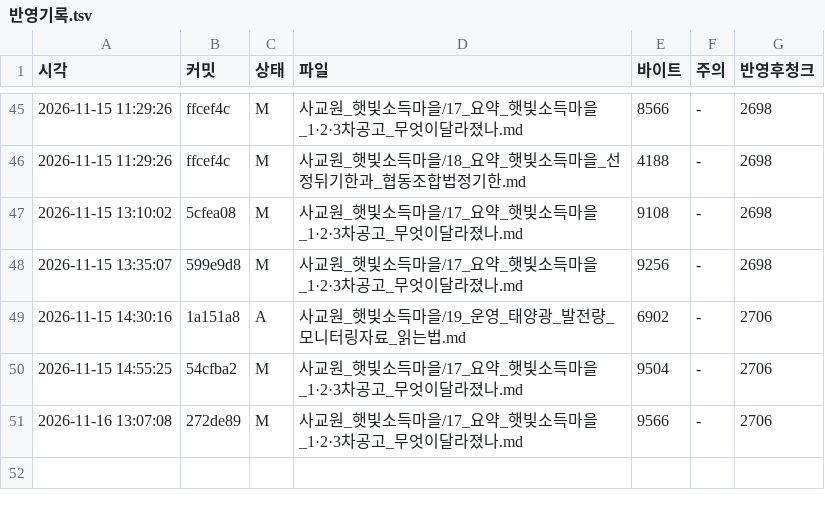
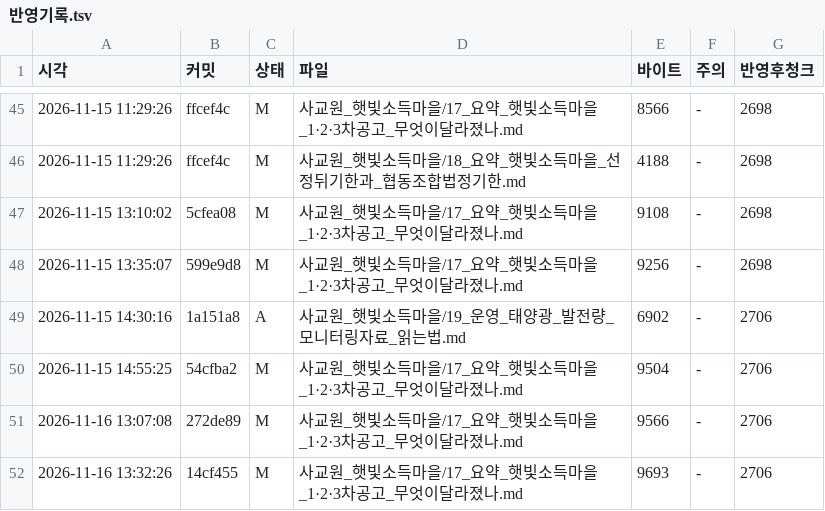
Before and after one commit to haeory-cyber/sakyowon-corpus, a TSV file: _기록/반영기록.tsv, drawn as a sheet; only a part is shown, gaps mark what is left out; the diff names each change by its address in the sheet, - before the commit and + after, or states it on an @@ line.

Commit message:
반영기록: 14cf455 를 품에가 읽었다 (청크 2706)

```diff
--- a/_기록/반영기록.tsv
+++ b/_기록/반영기록.tsv
+row 52: 2026-11-16 13:32:26 | 14cf455 | M | 사교원_햇빛소득마을/17_요약_햇빛소득마을_1·2·3차공고_무엇이달라졌나.md | 9693 | - | 2706
```
